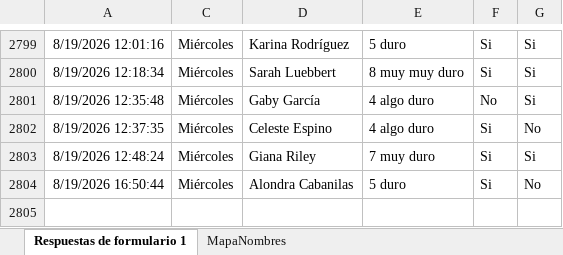
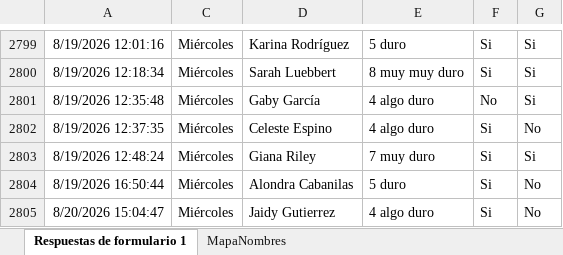
Before and after one commit to mr2293/dashboard_femenil, an Excel workbook: data/rpe_femenil.xlsx, sheet Respuestas de formulario 1, drawn as a sheet; only a part is shown, gaps mark what is left out; values as stored, in another font and other column widths than the file's, no borders; charts and pictures and conditional formats and table styles not drawn; the diff names each change by its address in the sheet, - before the commit and + after, or states it on an @@ line.

```diff
--- a/data/rpe_femenil.xlsx (sheet Respuestas de formulario 1)
+++ b/data/rpe_femenil.xlsx (sheet Respuestas de formulario 1)
+row 2805: 8/20/2026 15:04:47 | Miércoles | Jaidy Gutierrez | 4 algo duro | Si | No
```
Also changed, not shown: hidden cells, data/cuestionario_femenil.xlsx.
